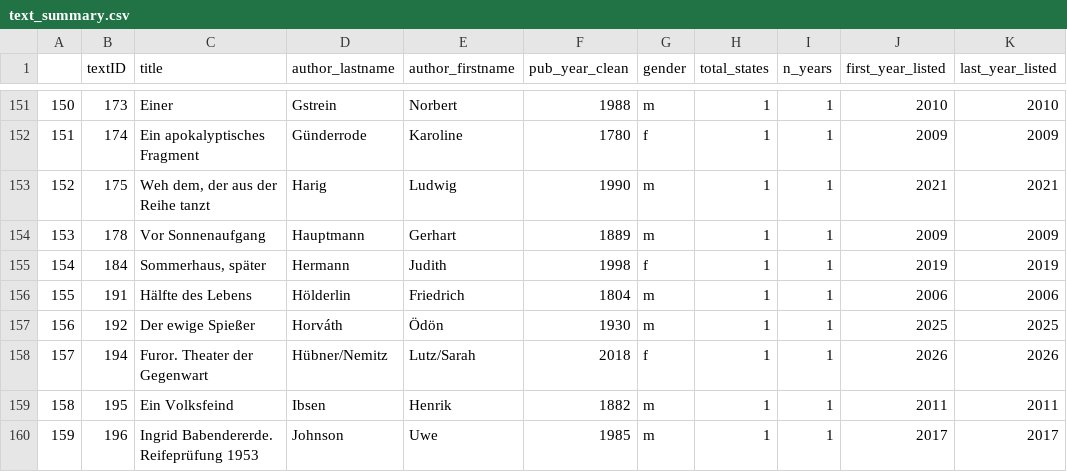
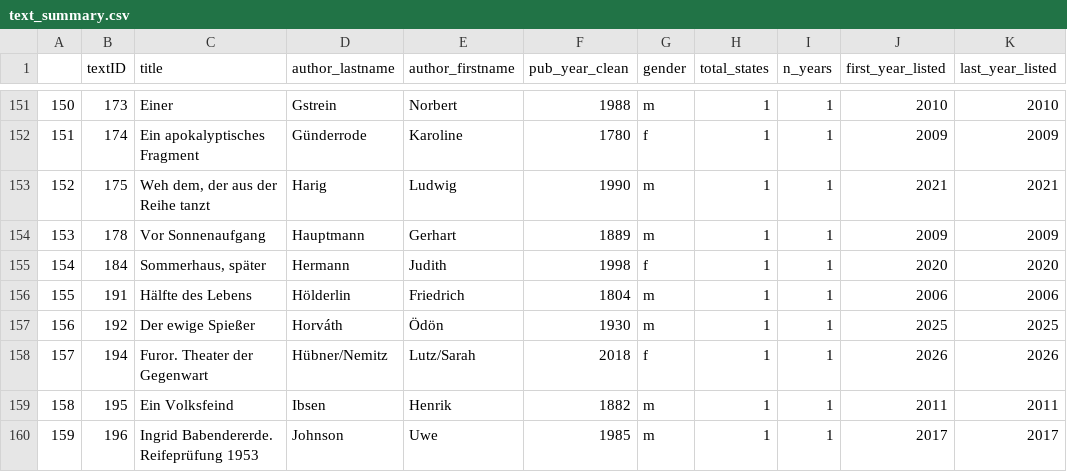
Before and after one commit to jbrottrager/abiturkanon, a CSV file: analyses/text_summary.csv, drawn as a sheet; only a part is shown, gaps mark what is left out; the diff names each change by its address in the sheet, - before the commit and + after, or states it on an @@ line.

```diff
--- a/analyses/text_summary.csv
+++ b/analyses/text_summary.csv
-J155 (first_year_listed): 2019
+J155 (first_year_listed): 2020
-K155 (last_year_listed): 2019
+K155 (last_year_listed): 2020
```
Also changed, not shown: analyses/metapop_rates_titles.csv, analyses/period_rates_titles.csv, 43 other files.
